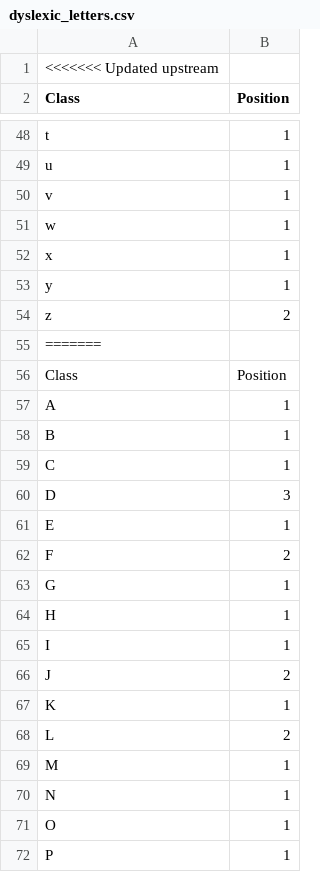
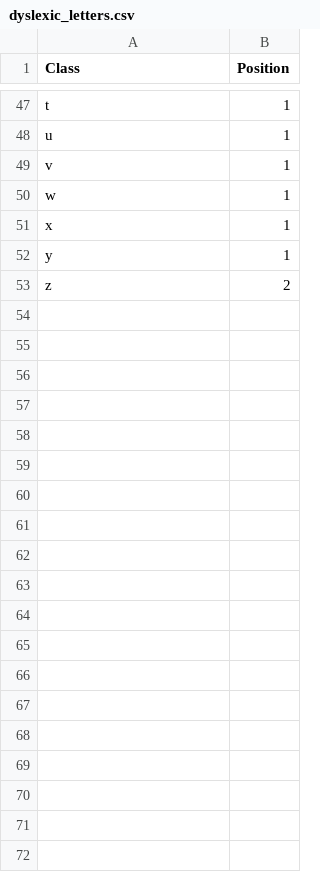
Before and after one commit to tanweijim/Dyslexic-Handwriting-Correction-Tool-YOLOv9-, a CSV file: dyslexic_letters.csv, drawn as a sheet; only a part is shown, gaps mark what is left out; the diff covers the shown part only.

Commit message:
Add files via upload

```diff
--- a/dyslexic_letters.csv
+++ b/dyslexic_letters.csv
@@ -1,2 +1 @@
-<<<<<<< Updated upstream
 Class,Position
@@ -54,19 +53 @@ y,1
 z,2
-=======
-Class,Position
-A,1
-B,1
-C,1
-D,3
-E,1
-F,2
-G,1
-H,1
-I,1
-J,2
-K,1
-L,2
-M,1
-N,1
-O,1
-P,1
```
Also changed, not shown: 37 removed rows elsewhere in this file.
